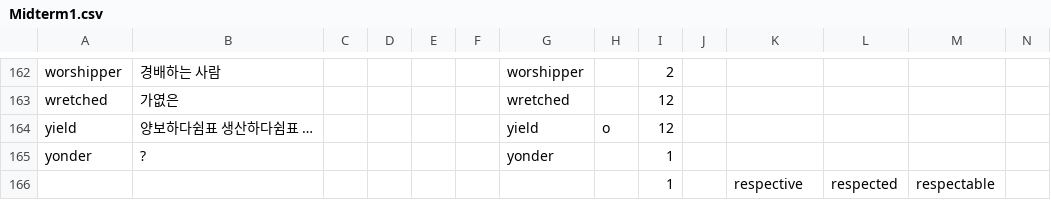
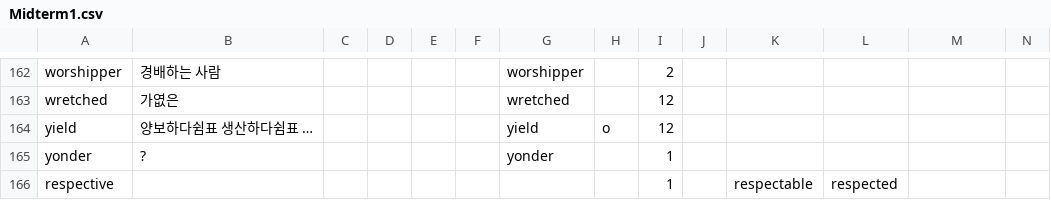
Before and after one commit to opal2718/english_words, a CSV file: csvs/Midterm1.csv, drawn as a sheet; only a part is shown, gaps mark what is left out; removed rows and columns are numbered as before the commit, all else as after; the diff names each change by its address in the sheet, - before the commit and + after, or states it on an @@ line.

```diff
--- a/csvs/Midterm1.csv
+++ b/csvs/Midterm1.csv
-row 166:  |  |  |  |  |  |  |  | 1 |  | respective | respected | respectable
+row 166: respective |  |  |  |  |  |  |  | 1 |  | respectable | respected
```
Also changed, not shown: 11 other files.
